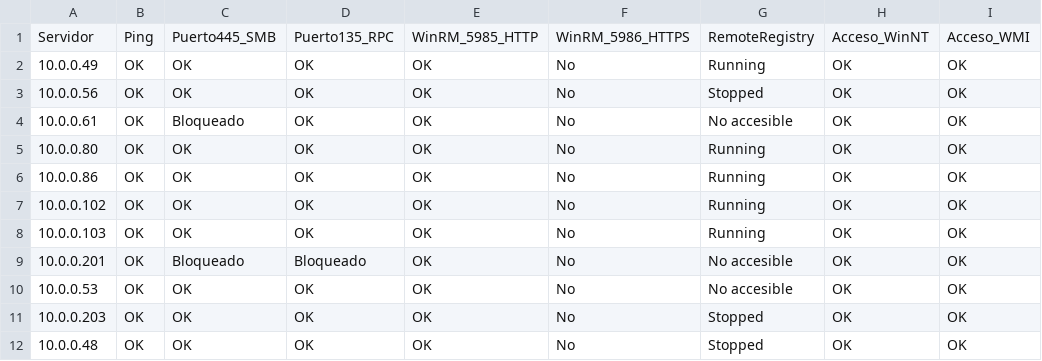
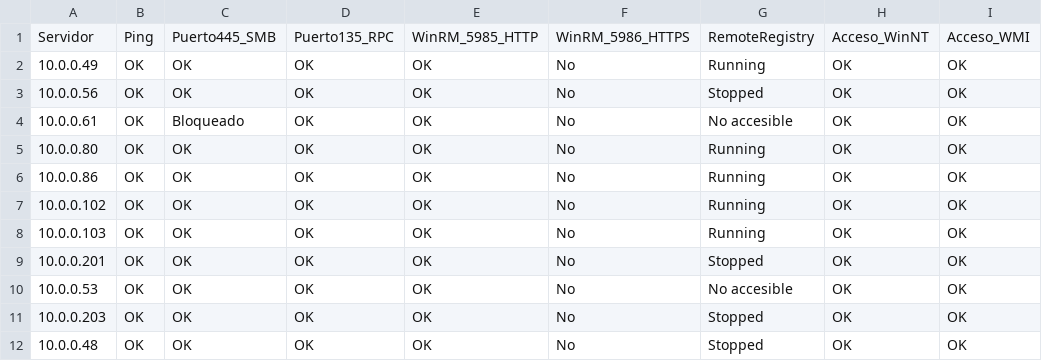
Before and after one commit to ing-l2v2/permisosRDP_SQL, a CSV file: RDU/reportes/diagnostico_servidoresRDP.csv, drawn as a sheet; only a part is shown; the diff names each change by its address in the sheet, - before the commit and + after, or states it on an @@ line.

```diff
--- a/RDU/reportes/diagnostico_servidoresRDP.csv
+++ b/RDU/reportes/diagnostico_servidoresRDP.csv
-C9: Bloqueado
+C9: OK
-D9: Bloqueado
+D9: OK
-G9: No accesible
+G9: Stopped
```
Also changed, not shown: RDU/reportes/ResumenDBA.csv, RDU/reportes/accesosservidoresRDP.csv, 26 other files.
